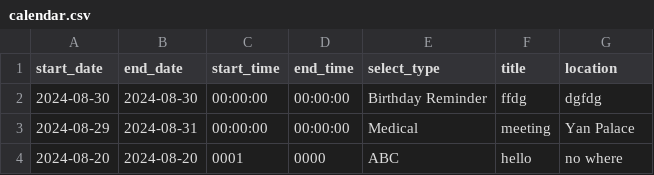
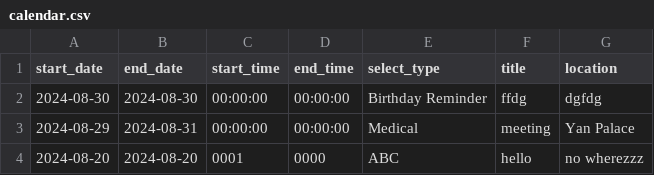
Before and after one commit to medlum/limpehGPT, a CSV file: data/calendar.csv, drawn as a sheet.

Commit message:
Update CSV file

```diff
--- a/data/calendar.csv
+++ b/data/calendar.csv
@@ -3,2 +3,2 @@ start_date, end_date, start_time, end_time, select_type, title, location
 2024-08-29,2024-08-31,00:00:00,00:00:00,Medical,meeting,Yan Palace
-2024-08-20,2024-08-20,0001,0000,ABC,hello,no where
+2024-08-20,2024-08-20,0001,0000,ABC,hello,no wherezzz
```
